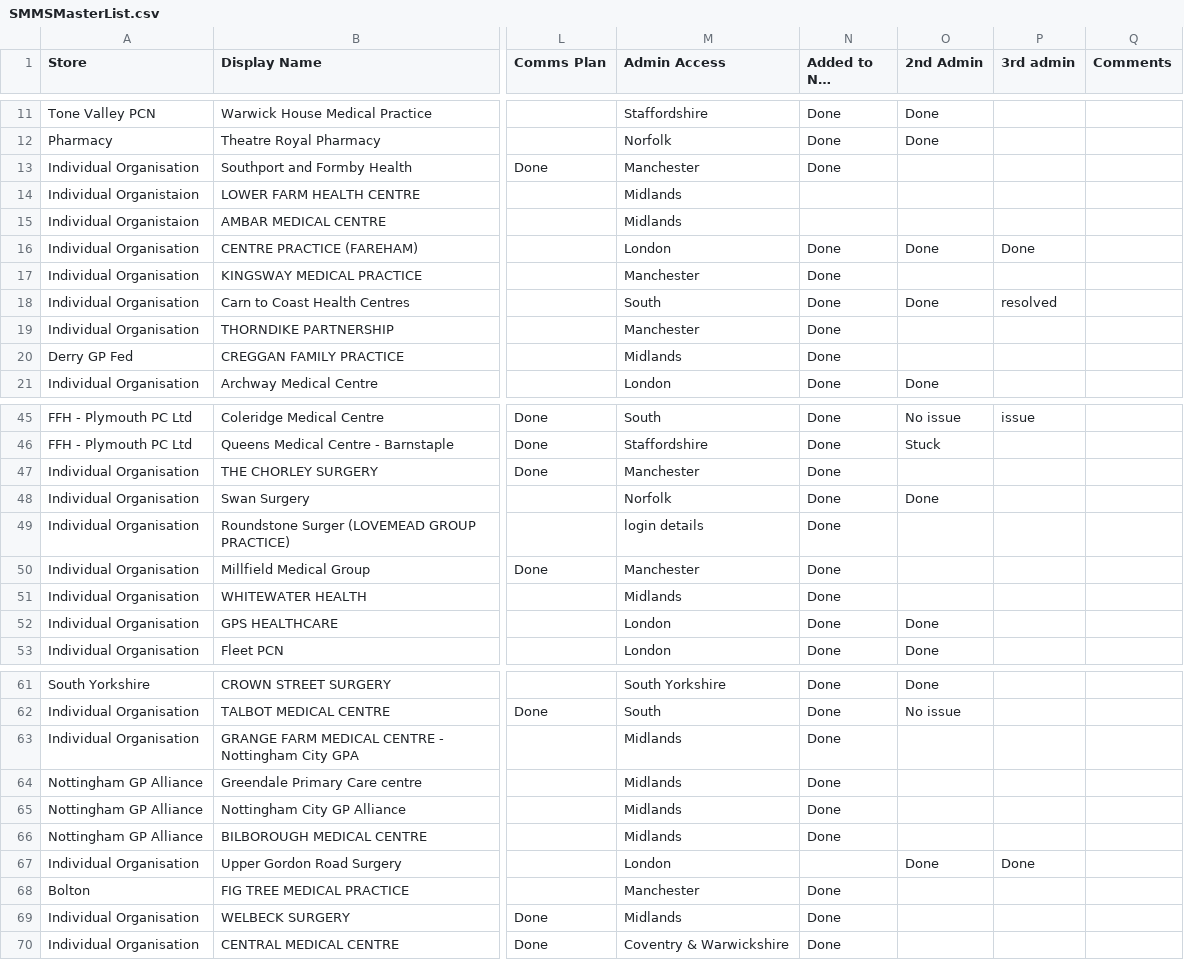
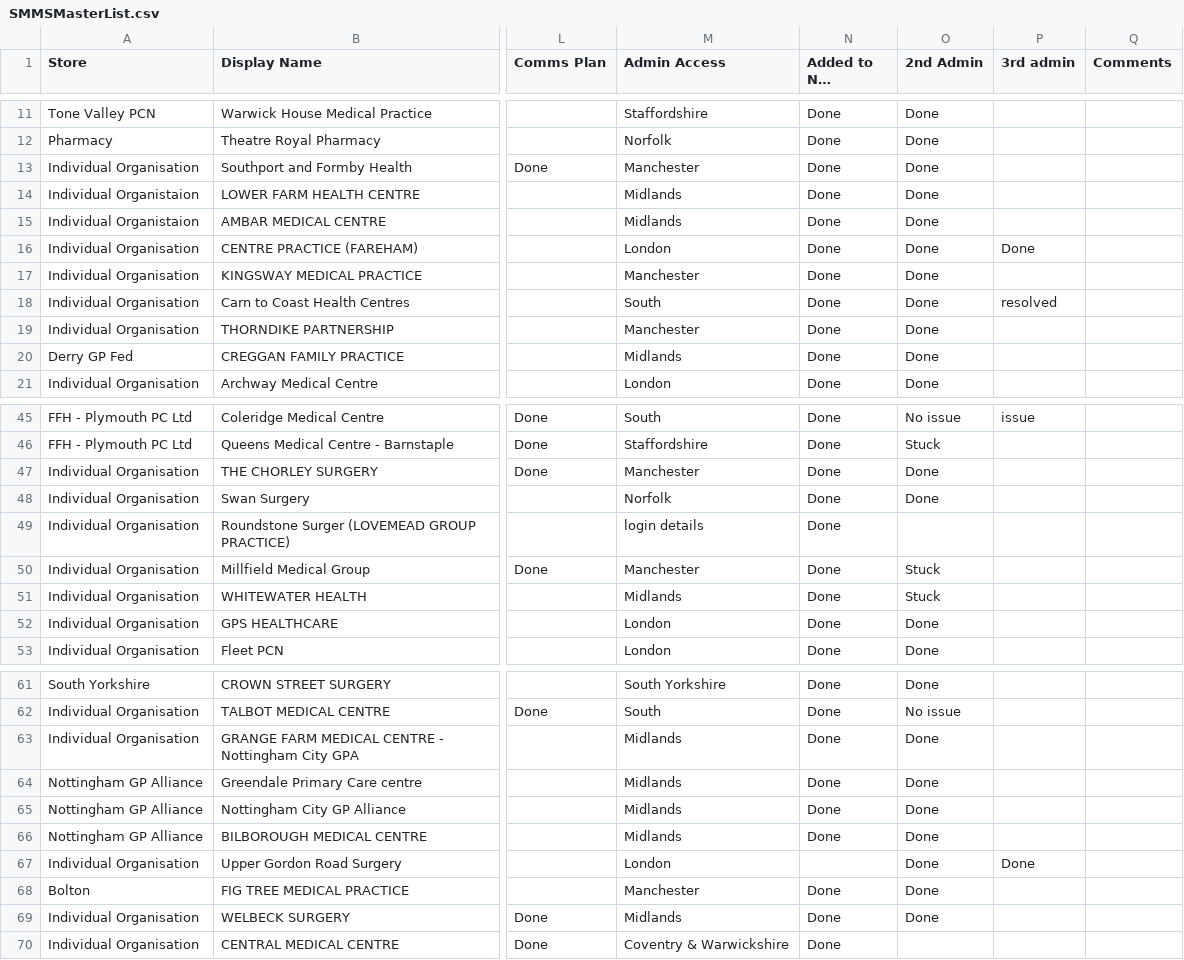
Before and after one commit to JCRedmoorHealth/vercel-mcp-python, a CSV file: Boards data/SMMSMasterList.csv, drawn as a sheet; only a part is shown, gaps mark what is left out; long unchanged cells end in …; the diff covers the shown part only; the diff names each change by its address in the sheet, - before the commit and + after, or states it on an @@ line.

```diff
--- a/Boards data/SMMSMasterList.csv
+++ b/Boards data/SMMSMasterList.csv
-O13:O15 (2nd Admin): (empty)
+O13:O15 (2nd Admin): Done
-N14:N15 (Added to New Admin): (empty)
+N14:N15 (Added to New Admin): Done
-O17 (2nd Admin): (empty)
+O17 (2nd Admin): Done
-O19:O20 (2nd Admin): (empty)
+O19:O20 (2nd Admin): Done
-O47 (2nd Admin): (empty)
+O47 (2nd Admin): Done
-O50:O51 (2nd Admin): (empty)
+O50:O51 (2nd Admin): Stuck
-O63:O66 (2nd Admin): (empty)
+O63:O66 (2nd Admin): Done
-O68:O69 (2nd Admin): (empty)
+O68:O69 (2nd Admin): Done
```
Also changed, not shown: 1 added row and 68 edited cells elsewhere in this file, Boards data/Individuals Board.csv, Boards data/OpportunitiesBoard.csv, 1 other file.
